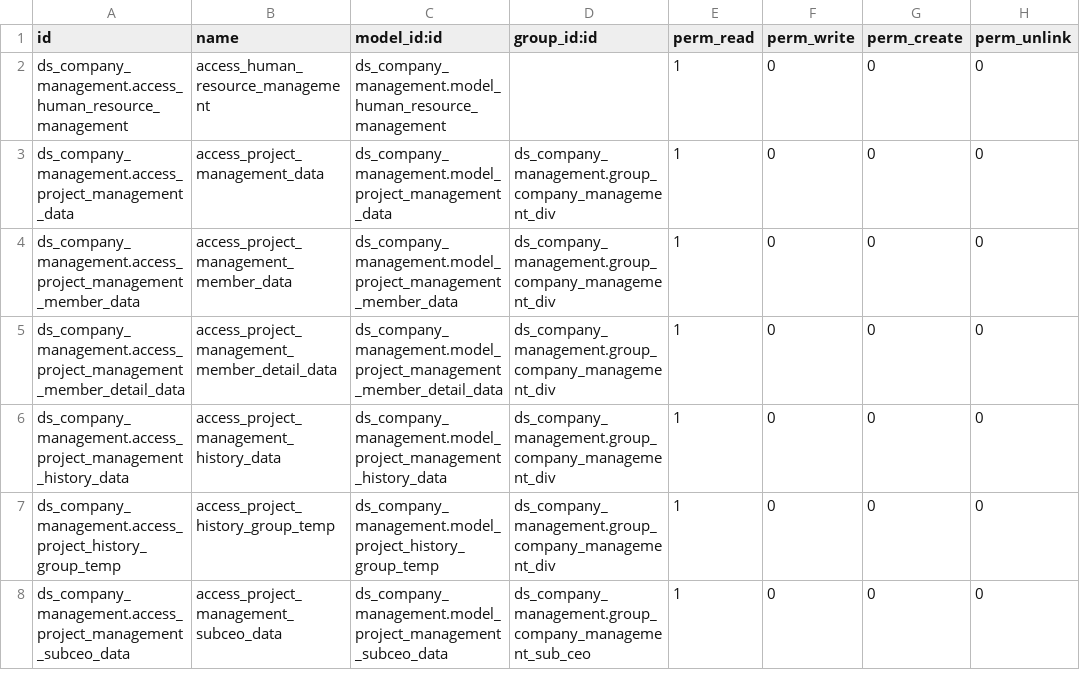
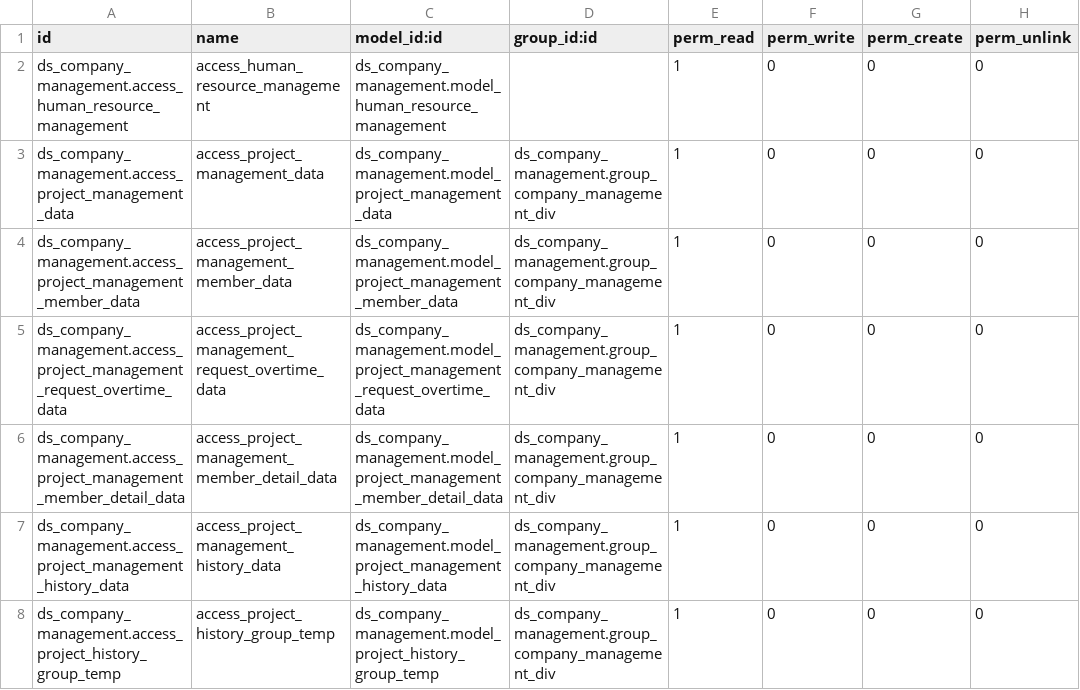
Before and after one commit to Nhat-113/Odoo15-DATN-, a CSV file: custom-addons/ds_company_management/security/ir.model.access.csv, drawn as a sheet; only a part is shown; the shorter side is filled out with more unchanged rows.

Commit message:
[cost management] update feature compute salary request overtime for project cost

```diff
--- a/custom-addons/ds_company_management/security/ir.model.access.csv
+++ b/custom-addons/ds_company_management/security/ir.model.access.csv
@@ -4,2 +4,3 @@ ds_company_management.access_project_management_data,access_project_management_d
 ds_company_management.access_project_management_member_data,access_project_management_member_data,ds_company_management.model_project_management_member_data,ds_company_management.group_company_management_div,1,0,0,0
+ds_company_management.access_project_management_request_overtime_data,access_project_management_request_overtime_data,ds_company_management.model_project_management_request_overtime_data,ds_company_management.group_company_management_div,1,0,0,0
 ds_company_management.access_project_management_member_detail_data,access_project_management_member_detail_data,ds_company_management.model_project_management_member_detail_data,ds_company_management.group_company_management_div,1,0,0,0
```
Also changed, not shown: 6 other files.
